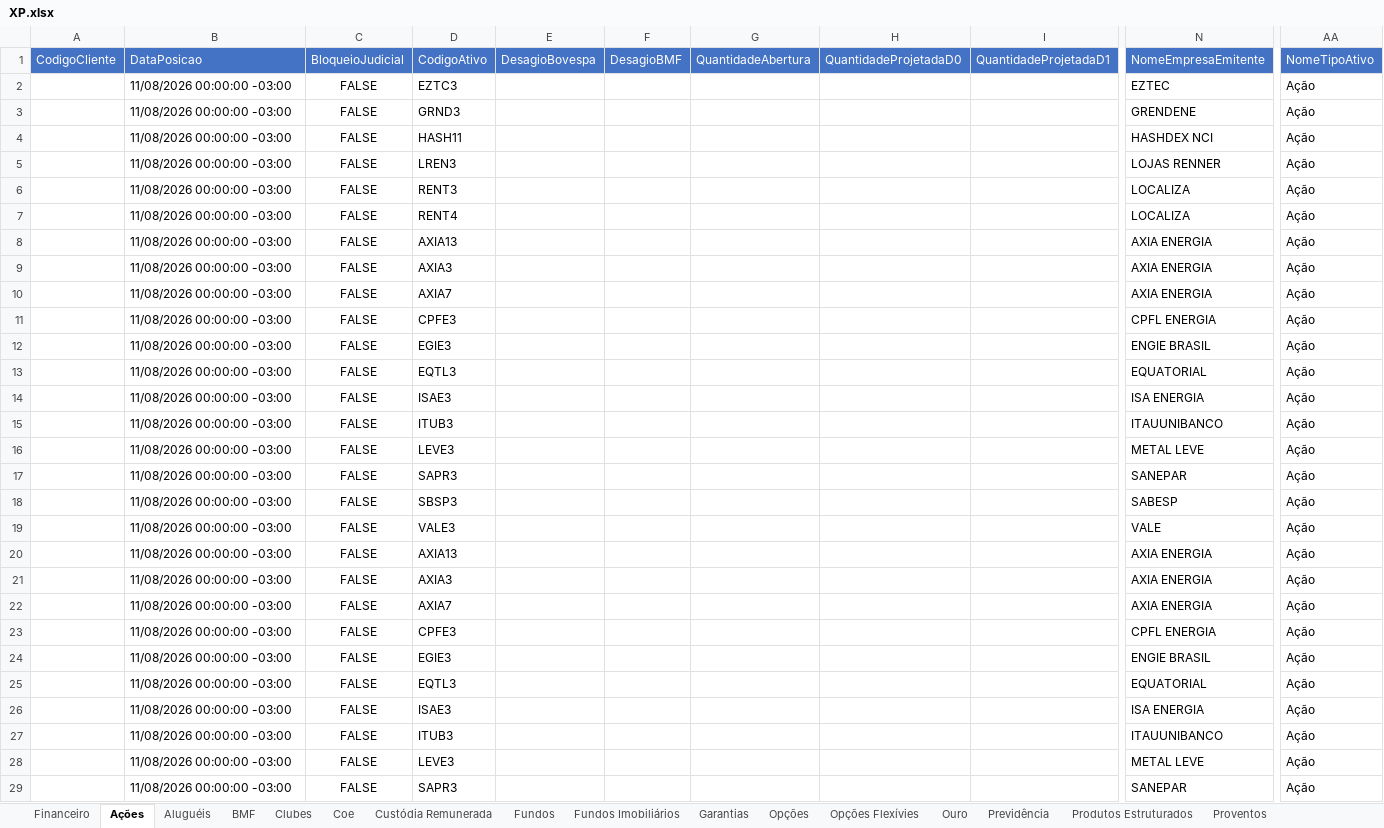
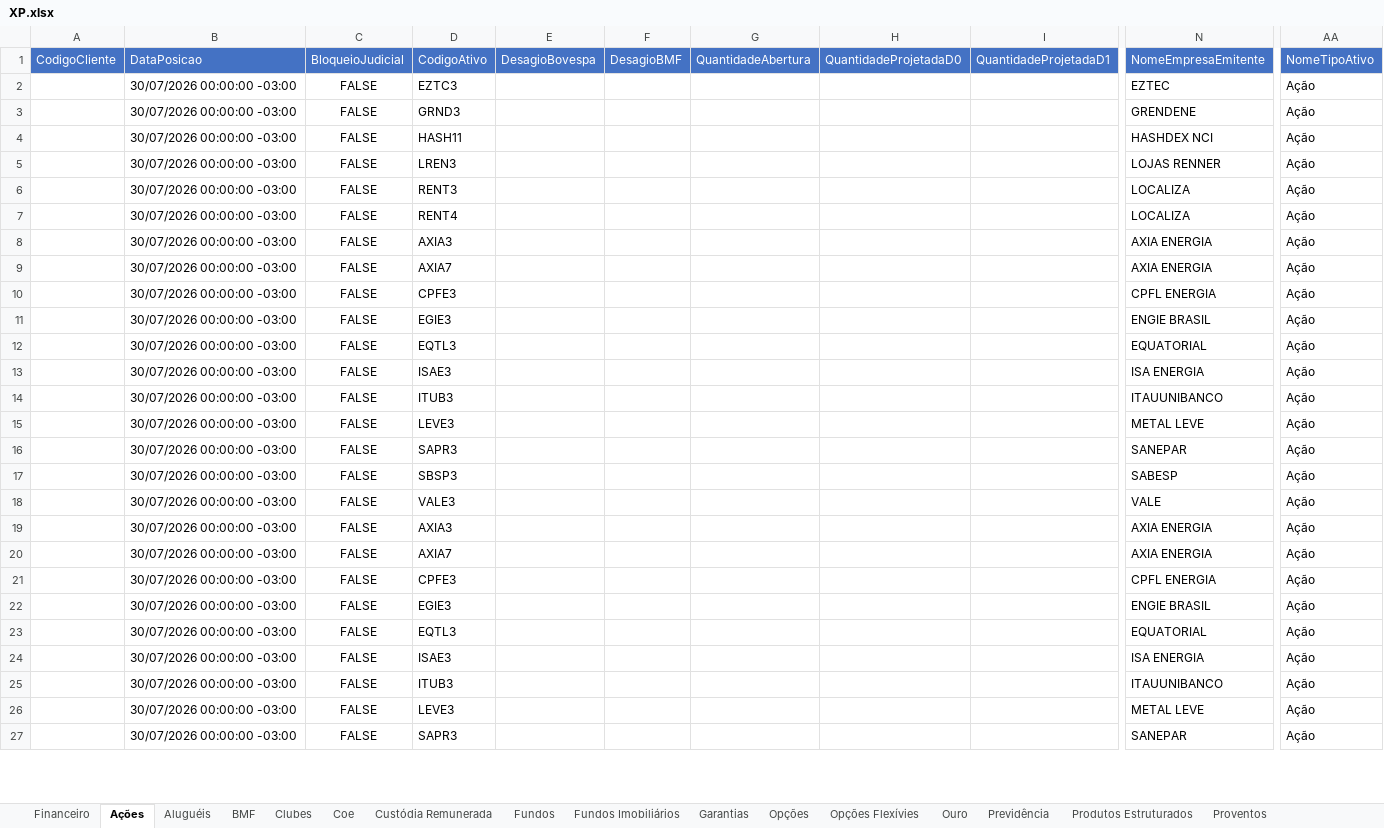
Before and after one commit to AloacaoMWealth/alocationmwealth, an Excel workbook: posicoes/XP.xlsx, sheet Ações, drawn as a sheet; only a part is shown, gaps mark what is left out; values as stored, in another font and other column widths than the file's, no borders; removed rows and columns are numbered as before the commit, all else as after; rows hold the shown columns only; the diff covers the shown part only; the diff names each change by its address in the sheet, - before the commit and + after, or states it on an @@ line.

```diff
--- a/posicoes/XP.xlsx (sheet Ações)
+++ b/posicoes/XP.xlsx (sheet Ações)
-B2:B7: 11/08/2026 00:00:00 -03:00
+B2:B7: 30/07/2026 00:00:00 -03:00
-row 8:  | 11/08/2026 00:00:00 -03:00 | FALSE | AXIA13 |  |  |  |  |  | AXIA ENERGIA | Ação
-B8:B18: 11/08/2026 00:00:00 -03:00
+B8:B18: 30/07/2026 00:00:00 -03:00
-row 20:  | 11/08/2026 00:00:00 -03:00 | FALSE | AXIA13 |  |  |  |  |  | AXIA ENERGIA | Ação
-B19:B27: 11/08/2026 00:00:00 -03:00
+B19:B27: 30/07/2026 00:00:00 -03:00
```
Also changed, not shown: other rows of this sheet, sheet Renda Fixa, sheet Fundos, sheet Fundos Imobiliários, sheet Proventos, sheet Proventos Fundo Imob, sheet Financeiro, 5 more sheets, posicoes/BTG.xlsx, 1 other file.
